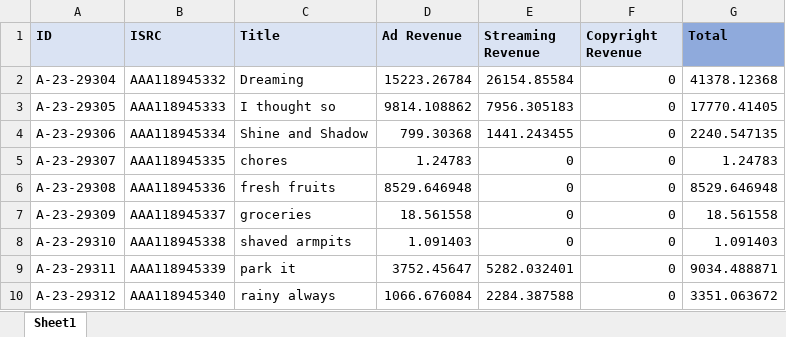
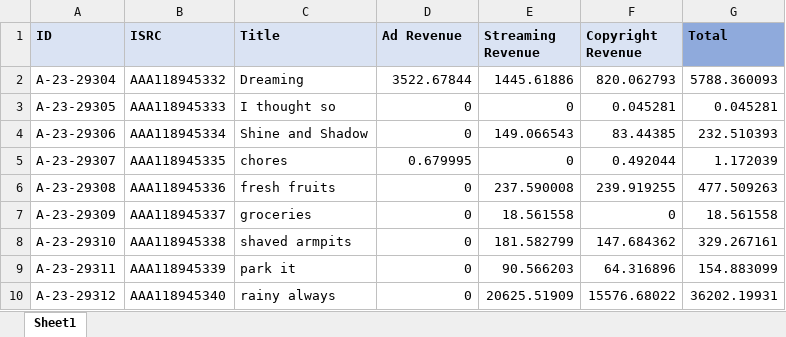
Before and after one commit to shotaKB/ex_etl_pipeline, an Excel workbook: source/a_revenue_report_23_2025_09.xlsx, sheet Sheet1, drawn as a sheet; values as stored, in another font and other column widths than the file's, no borders; the diff names each change by its address in the sheet, - before the commit and + after, or states it on an @@ line.

```diff
--- a/source/a_revenue_report_23_2025_09.xlsx (sheet Sheet1)
+++ b/source/a_revenue_report_23_2025_09.xlsx (sheet Sheet1)
-D2 (Ad Revenue): 15223.26784
+D2 (Ad Revenue): 3522.67844
-E2 (Streaming Revenue): 26154.85584
+E2 (Streaming Revenue): 1445.61886
-F2 (Copyright Revenue): 0
+F2 (Copyright Revenue): 820.062793
-G2 (Total): 41378.12368
+G2 (Total): 5788.360093
-D3 (Ad Revenue): 9814.108862
+D3 (Ad Revenue): 0
-E3 (Streaming Revenue): 7956.305183
+E3 (Streaming Revenue): 0
-F3 (Copyright Revenue): 0
+F3 (Copyright Revenue): 0.045281
-G3 (Total): 17770.41405
+G3 (Total): 0.045281
-D4 (Ad Revenue): 799.30368
+D4 (Ad Revenue): 0
-E4 (Streaming Revenue): 1441.243455
+E4 (Streaming Revenue): 149.066543
-F4 (Copyright Revenue): 0
+F4 (Copyright Revenue): 83.44385
-G4 (Total): 2240.547135
+G4 (Total): 232.510393
-D5 (Ad Revenue): 1.24783
+D5 (Ad Revenue): 0.679995
-F5 (Copyright Revenue): 0
+F5 (Copyright Revenue): 0.492044
-G5 (Total): 1.24783
+G5 (Total): 1.172039
-D6 (Ad Revenue): 8529.646948
+D6 (Ad Revenue): 0
-E6 (Streaming Revenue): 0
+E6 (Streaming Revenue): 237.590008
-F6 (Copyright Revenue): 0
+F6 (Copyright Revenue): 239.919255
-G6 (Total): 8529.646948
+G6 (Total): 477.509263
-D7 (Ad Revenue): 18.561558
+D7 (Ad Revenue): 0
-E7 (Streaming Revenue): 0
+E7 (Streaming Revenue): 18.561558
-D8 (Ad Revenue): 1.091403
+D8 (Ad Revenue): 0
-E8 (Streaming Revenue): 0
+E8 (Streaming Revenue): 181.582799
-F8 (Copyright Revenue): 0
+F8 (Copyright Revenue): 147.684362
-G8 (Total): 1.091403
+G8 (Total): 329.267161
-D9 (Ad Revenue): 3752.45647
+D9 (Ad Revenue): 0
-E9 (Streaming Revenue): 5282.032401
+E9 (Streaming Revenue): 90.566203
-F9 (Copyright Revenue): 0
+F9 (Copyright Revenue): 64.316896
-G9 (Total): 9034.488871
+G9 (Total): 154.883099
-D10 (Ad Revenue): 1066.676084
+D10 (Ad Revenue): 0
-E10 (Streaming Revenue): 2284.387588
+E10 (Streaming Revenue): 20625.51909
-F10 (Copyright Revenue): 0
+F10 (Copyright Revenue): 15576.68022
-G10 (Total): 3351.063672
+G10 (Total): 36202.19931
```
Also changed, not shown: source/a_revenue_report_25_2025_09.xlsx, source/a_video_revenue_report_23_2025_09.xlsx.
